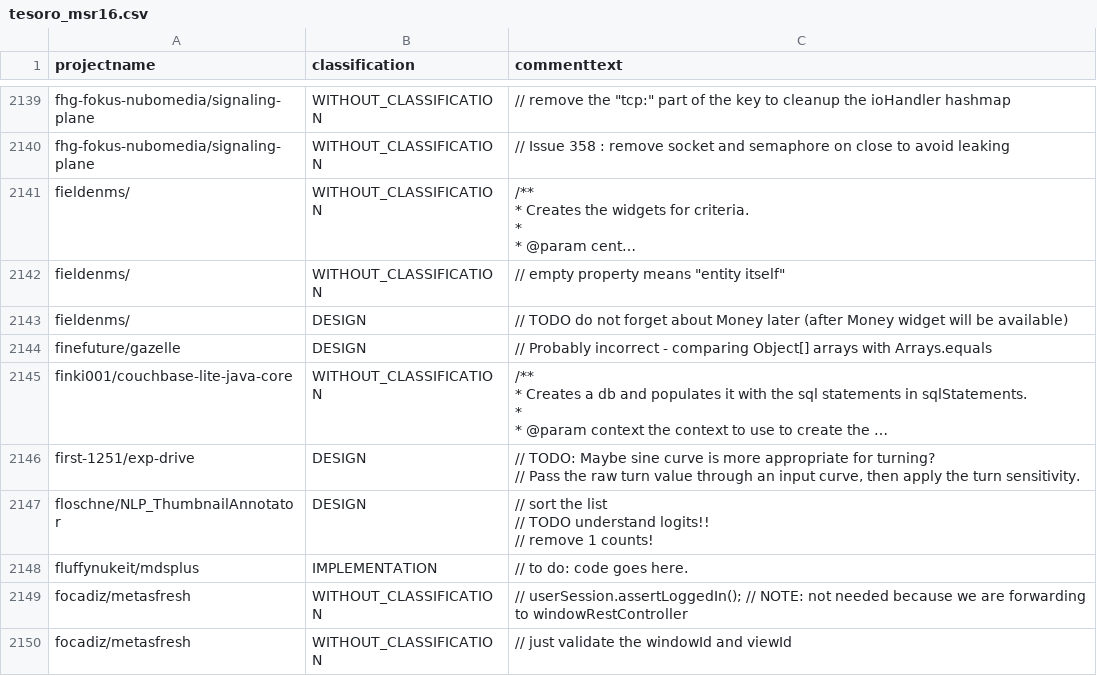
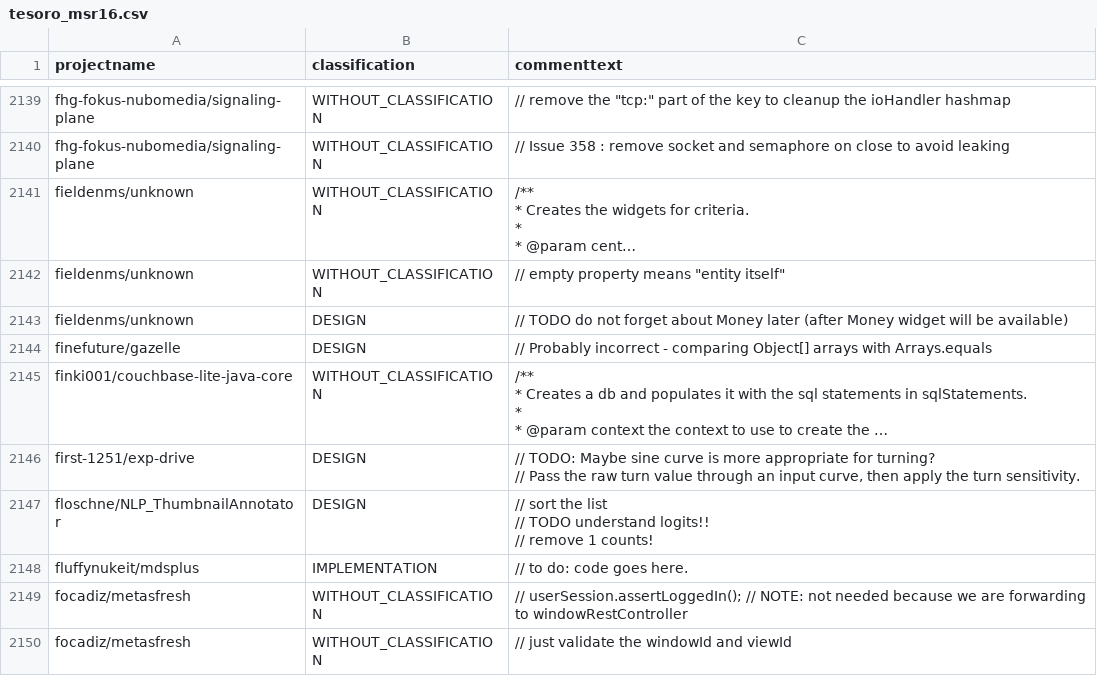
Before and after one commit to ytetsuwo/TesoroSATD, a CSV file: out/tesoro_msr16.csv, drawn as a sheet; only a part is shown, gaps mark what is left out; long unchanged cells end in …; the diff names each change by its address in the sheet, - before the commit and + after, or states it on an @@ line.

```diff
--- a/out/tesoro_msr16.csv
+++ b/out/tesoro_msr16.csv
-A2141:A2143 (projectname): fieldenms/
+A2141:A2143 (projectname): fieldenms/unknown
```
Also changed, not shown: out/tesoro_msr16_versioned.csv, 5 other files.
